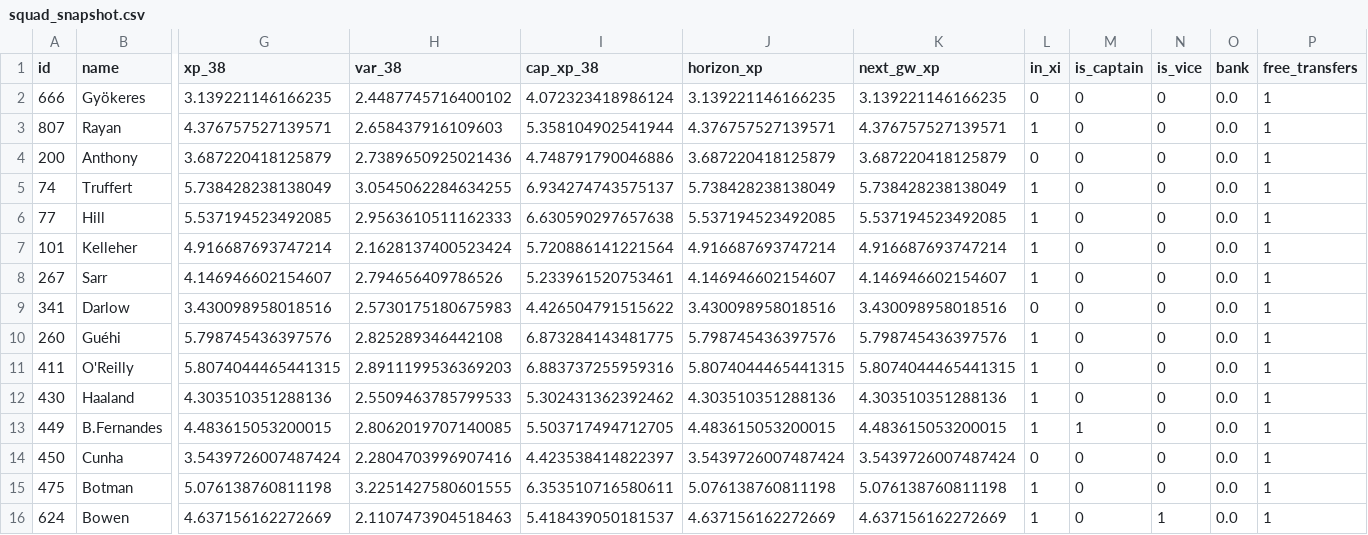
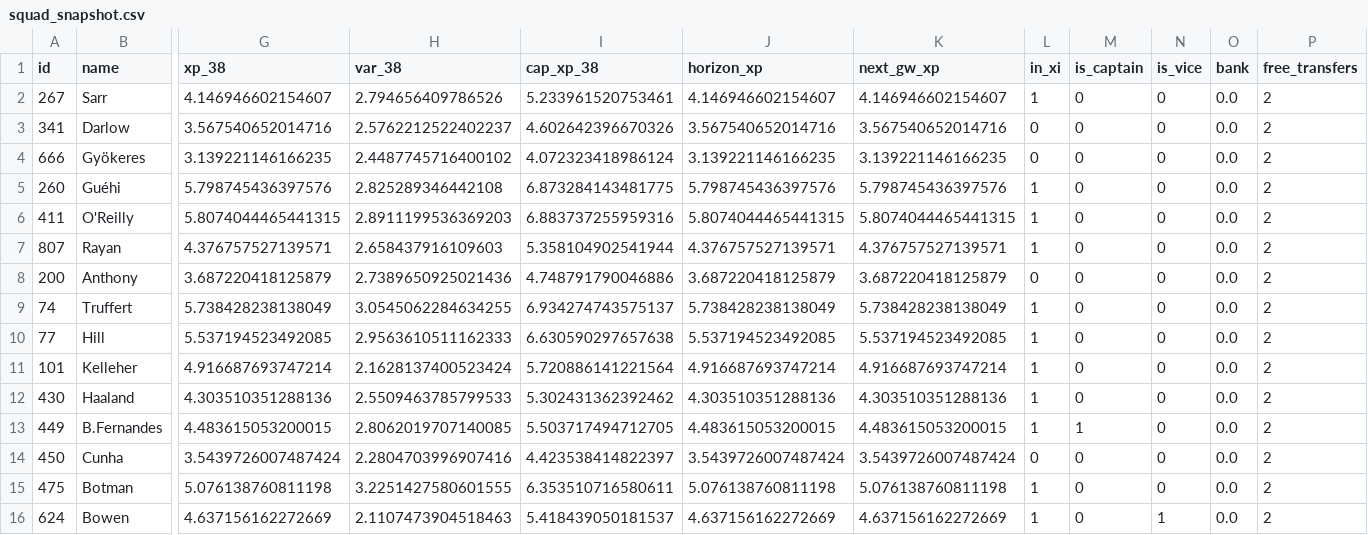
Before and after one commit to truong-tt/fpl-ml-manager, a CSV file: data/processed/squad_snapshot.csv, drawn as a sheet; only a part is shown, gaps mark what is left out; removed rows and columns are numbered as before the commit, all else as after; rows hold the shown columns only; the diff names each change by its address in the sheet, - before the commit and + after, or states it on an @@ line.

```diff
--- a/data/processed/squad_snapshot.csv
+++ b/data/processed/squad_snapshot.csv
+row 2: 267 | Sarr | 4.146946602154607 | 2.794656409786526 | 5.233961520753461 | 4.146946602154607 | 4.146946602154607 | 1 | 0 | 0 | 0.0 | 2
+row 3: 341 | Darlow | 3.567540652014716 | 2.5762212522402237 | 4.602642396670326 | 3.567540652014716 | 3.567540652014716 | 0 | 0 | 0 | 0.0 | 2
-P4 (free_transfers): 1
+P4 (free_transfers): 2
+row 5: 260 | Guéhi | 5.798745436397576 | 2.825289346442108 | 6.873284143481775 | 5.798745436397576 | 5.798745436397576 | 1 | 0 | 0 | 0.0 | 2
+row 6: 411 | O'Reilly | 5.8074044465441315 | 2.8911199536369203 | 6.883737255959316 | 5.8074044465441315 | 5.8074044465441315 | 1 | 0 | 0 | 0.0 | 2
-P7:P11 (free_transfers): 1
+P7:P11 (free_transfers): 2
-row 8: 267 | Sarr | 4.146946602154607 | 2.794656409786526 | 5.233961520753461 | 4.146946602154607 | 4.146946602154607 | 1 | 0 | 0 | 0.0 | 1
-row 9: 341 | Darlow | 3.430098958018516 | 2.5730175180675983 | 4.426504791515622 | 3.430098958018516 | 3.430098958018516 | 0 | 0 | 0 | 0.0 | 1
-row 10: 260 | Guéhi | 5.798745436397576 | 2.825289346442108 | 6.873284143481775 | 5.798745436397576 | 5.798745436397576 | 1 | 0 | 0 | 0.0 | 1
-row 11: 411 | O'Reilly | 5.8074044465441315 | 2.8911199536369203 | 6.883737255959316 | 5.8074044465441315 | 5.8074044465441315 | 1 | 0 | 0 | 0.0 | 1
-P12:P16 (free_transfers): 1
+P12:P16 (free_transfers): 2
```
Also changed, not shown: data/players.csv, data/teams.csv, 2 other files.
